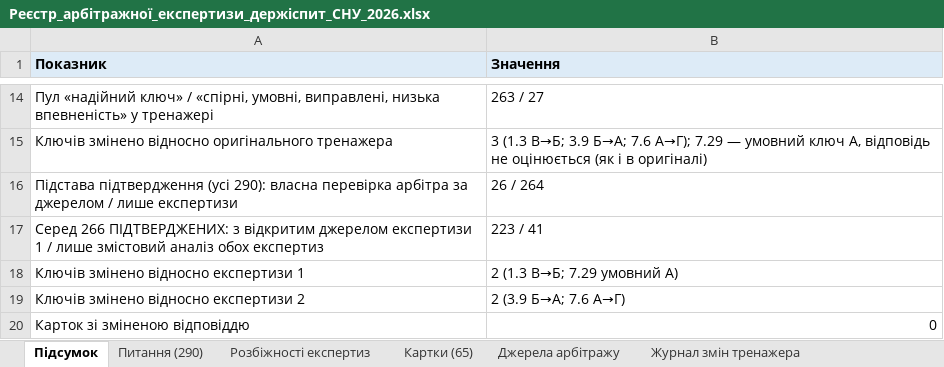
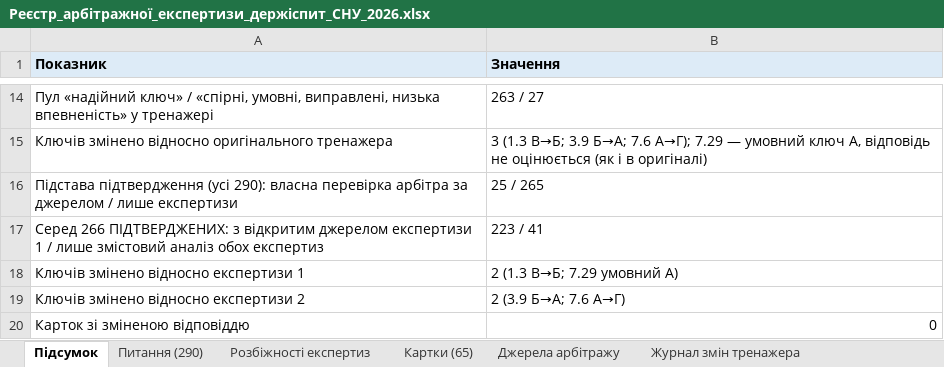
Before and after one commit to roman-cheblatov/landing, an Excel workbook: snu-exam-arbitration-2026-11-02/2_Реєстри/Реєстр_арбітражної_експертизи_держіспит_СНУ_2026.xlsx, sheet Підсумок, drawn as a sheet; only a part is shown, gaps mark what is left out; values as stored, in another font and other column widths than the file's, no borders; the diff names each change by its address in the sheet, - before the commit and + after, or states it on an @@ line.

```diff
--- a/snu-exam-arbitration-2026-11-02/2_Реєстри/Реєстр_арбітражної_експертизи_держіспит_СНУ_2026.xlsx (sheet Підсумок)
+++ b/snu-exam-arbitration-2026-11-02/2_Реєстри/Реєстр_арбітражної_експертизи_держіспит_СНУ_2026.xlsx (sheet Підсумок)
-B16 (Значення): 26 / 264
+B16 (Значення): 25 / 265
```
Also changed, not shown: sheet Питання (290), sheet Джерела арбітражу, 10 other files.
